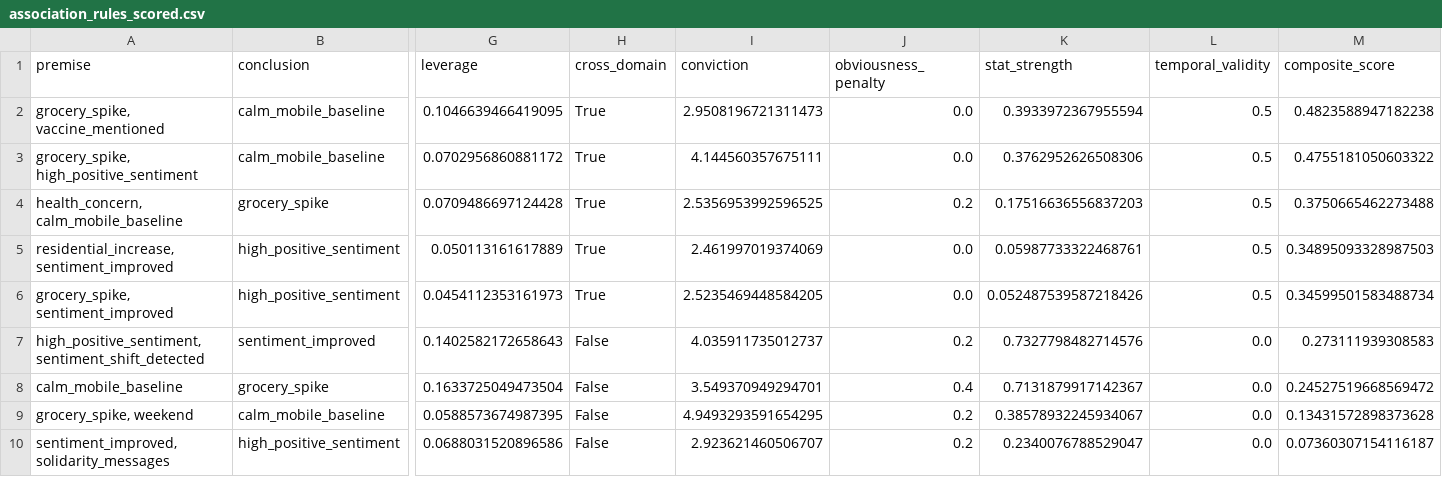
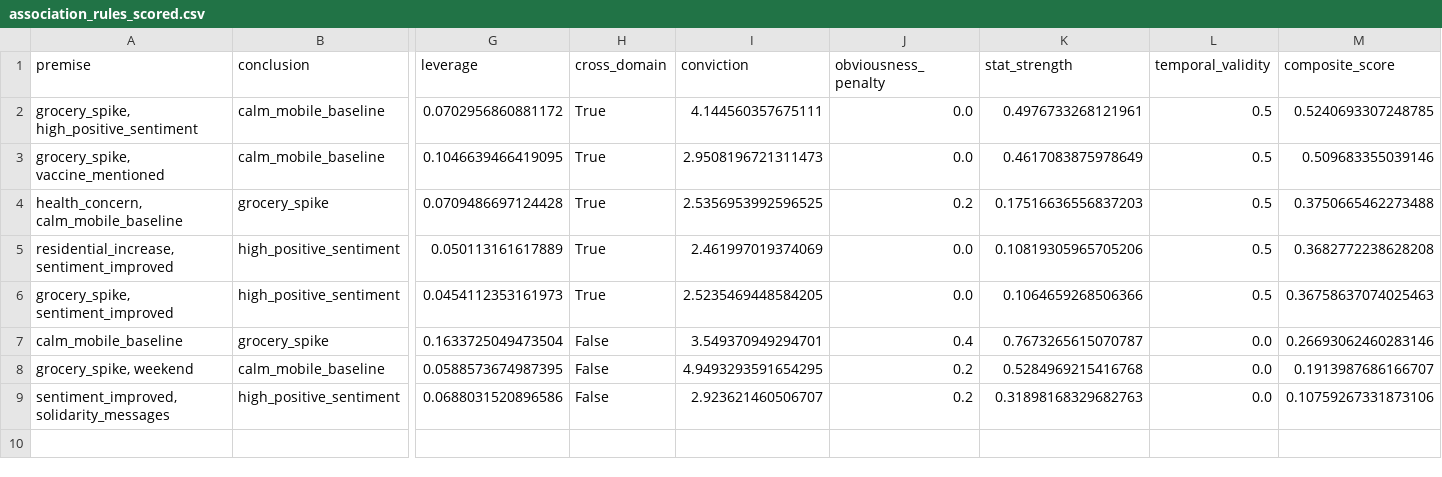
Before and after one commit to HamzaArshad2004/css-project-covid, a CSV file: results/fca/association_rules_scored.csv, drawn as a sheet; only a part is shown, gaps mark what is left out; removed rows and columns are numbered as before the commit, all else as after; rows hold the shown columns only; the diff names each change by its address in the sheet, - before the commit and + after, or states it on an @@ line.

```diff
--- a/results/fca/association_rules_scored.csv
+++ b/results/fca/association_rules_scored.csv
-row 2: grocery_spike, vaccine_mentioned | calm_mobile_baseline | 0.1046639466419095 | True | 2.9508196721311473 | 0.0 | 0.3933972367955594 | 0.5 | 0.4823588947182238
-K2 (stat_strength): 0.3762952626508306
+K2 (stat_strength): 0.4976733268121961
-M2 (composite_score): 0.4755181050603322
+M2 (composite_score): 0.5240693307248785
+row 3: grocery_spike, vaccine_mentioned | calm_mobile_baseline | 0.1046639466419095 | True | 2.9508196721311473 | 0.0 | 0.4617083875978649 | 0.5 | 0.509683355039146
-K5 (stat_strength): 0.05987733322468761
+K5 (stat_strength): 0.10819305965705206
-M5 (composite_score): 0.34895093328987503
+M5 (composite_score): 0.3682772238628208
-K6 (stat_strength): 0.052487539587218426
+K6 (stat_strength): 0.1064659268506366
-M6 (composite_score): 0.34599501583488734
+M6 (composite_score): 0.36758637074025463
-row 7: high_positive_sentiment, sentiment_shift_detected | sentiment_improved | 0.1402582172658643 | False | 4.035911735012737 | 0.2 | 0.7327798482714576 | 0.0 | 0.273111939308583
-K7 (stat_strength): 0.7131879917142367
+K7 (stat_strength): 0.7673265615070787
-M7 (composite_score): 0.24527519668569472
+M7 (composite_score): 0.26693062460283146
-K8 (stat_strength): 0.38578932245934067
+K8 (stat_strength): 0.5284969215416768
-M8 (composite_score): 0.13431572898373628
+M8 (composite_score): 0.1913987686166707
-K9 (stat_strength): 0.2340076788529047
+K9 (stat_strength): 0.31898168329682763
-M9 (composite_score): 0.07360307154116187
+M9 (composite_score): 0.10759267331873106
```
Also changed, not shown: results/fca/association_rules_evaluated.csv, results/fca/association_rules_predictive_pruned.csv, 24 other files.
